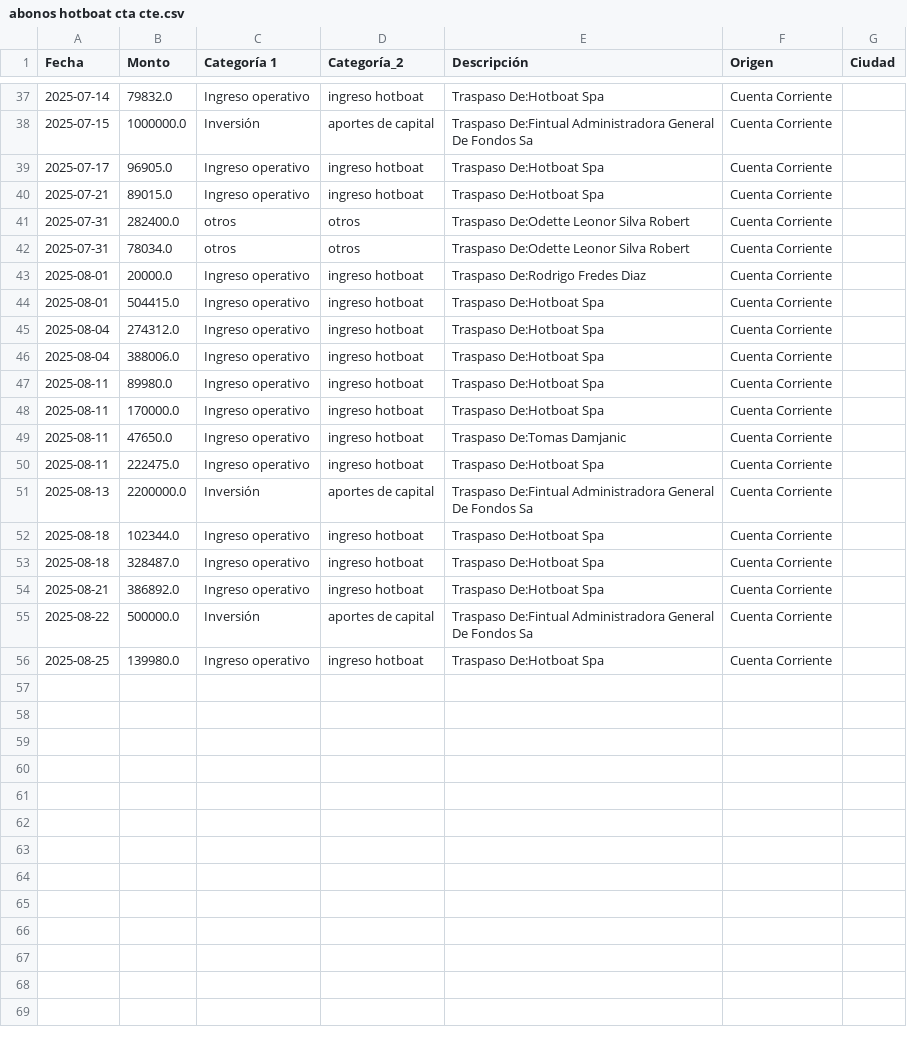
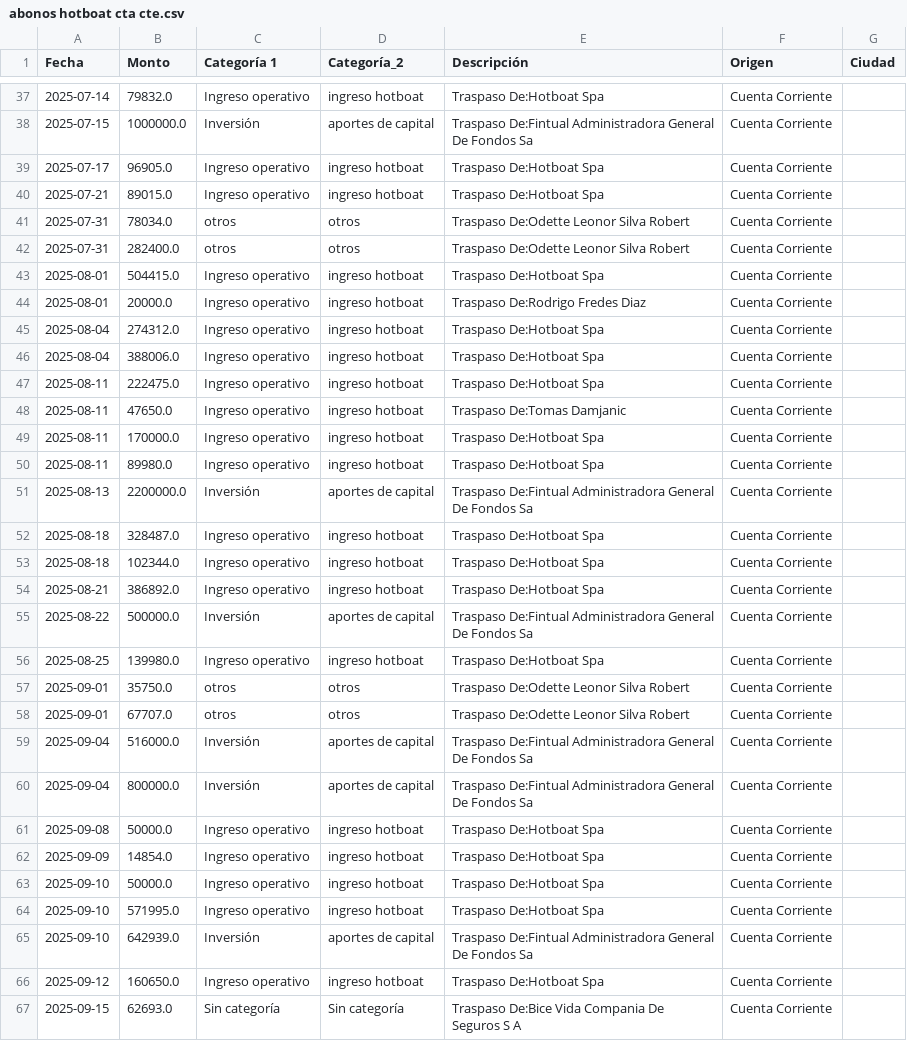
Before and after one commit to hotboat123/hotboat-dashboard, a CSV file: archivos_output/abonos hotboat cta cte.csv, drawn as a sheet; only a part is shown, gaps mark what is left out.

```diff
--- a/archivos_output/abonos hotboat cta cte.csv
+++ b/archivos_output/abonos hotboat cta cte.csv
@@ -40,15 +40,15 @@ Fecha,Monto,Categoría 1,Categoría_2,Descripción,Origen,Ciudad
 2025-07-21,89015.0,Ingreso operativo,ingreso hotboat,Traspaso De:Hotboat Spa,Cuenta Corriente,
+2025-07-31,78034.0,otros,otros,Traspaso De:Odette Leonor Silva Robert,Cuenta Corriente,
 2025-07-31,282400.0,otros,otros,Traspaso De:Odette Leonor Silva Robert,Cuenta Corriente,
-2025-07-31,78034.0,otros,otros,Traspaso De:Odette Leonor Silva Robert,Cuenta Corriente,
+2025-08-01,504415.0,Ingreso operativo,ingreso hotboat,Traspaso De:Hotboat Spa,Cuenta Corriente,
 2025-08-01,20000.0,Ingreso operativo,ingreso hotboat,Traspaso De:Rodrigo Fredes Diaz,Cuenta Corriente,
-2025-08-01,504415.0,Ingreso operativo,ingreso hotboat,Traspaso De:Hotboat Spa,Cuenta Corriente,
 2025-08-04,274312.0,Ingreso operativo,ingreso hotboat,Traspaso De:Hotboat Spa,Cuenta Corriente,
 2025-08-04,388006.0,Ingreso operativo,ingreso hotboat,Traspaso De:Hotboat Spa,Cuenta Corriente,
+2025-08-11,222475.0,Ingreso operativo,ingreso hotboat,Traspaso De:Hotboat Spa,Cuenta Corriente,
+2025-08-11,47650.0,Ingreso operativo,ingreso hotboat,Traspaso De:Tomas Damjanic,Cuenta Corriente,
+2025-08-11,170000.0,Ingreso operativo,ingreso hotboat,Traspaso De:Hotboat Spa,Cuenta Corriente,
 2025-08-11,89980.0,Ingreso operativo,ingreso hotboat,Traspaso De:Hotboat Spa,Cuenta Corriente,
-2025-08-11,170000.0,Ingreso operativo,ingreso hotboat,Traspaso De:Hotboat Spa,Cuenta Corriente,
-2025-08-11,47650.0,Ingreso operativo,ingreso hotboat,Traspaso De:Tomas Damjanic,Cuenta Corriente,
-2025-08-11,222475.0,Ingreso operativo,ingreso hotboat,Traspaso De:Hotboat Spa,Cuenta Corriente,
 2025-08-13,2200000.0,Inversión,aportes de capital,Traspaso De:Fintual Administradora General De Fondos Sa,Cuenta Corriente,
+2025-08-18,328487.0,Ingreso operativo,ingreso hotboat,Traspaso De:Hotboat Spa,Cuenta Corriente,
 2025-08-18,102344.0,Ingreso operativo,ingreso hotboat,Traspaso De:Hotboat Spa,Cuenta Corriente,
-2025-08-18,328487.0,Ingreso operativo,ingreso hotboat,Traspaso De:Hotboat Spa,Cuenta Corriente,
 2025-08-21,386892.0,Ingreso operativo,ingreso hotboat,Traspaso De:Hotboat Spa,Cuenta Corriente,
@@ -56 +56,12 @@ Fecha,Monto,Categoría 1,Categoría_2,Descripción,Origen,Ciudad
 2025-08-25,139980.0,Ingreso operativo,ingreso hotboat,Traspaso De:Hotboat Spa,Cuenta Corriente,
+2025-09-01,35750.0,otros,otros,Traspaso De:Odette Leonor Silva Robert,Cuenta Corriente,
+2025-09-01,67707.0,otros,otros,Traspaso De:Odette Leonor Silva Robert,Cuenta Corriente,
+2025-09-04,516000.0,Inversión,aportes de capital,Traspaso De:Fintual Administradora General De Fondos Sa,Cuenta Corriente,
+2025-09-04,800000.0,Inversión,aportes de capital,Traspaso De:Fintual Administradora General De Fondos Sa,Cuenta Corriente,
+2025-09-08,50000.0,Ingreso operativo,ingreso hotboat,Traspaso De:Hotboat Spa,Cuenta Corriente,
+2025-09-09,14854.0,Ingreso operativo,ingreso hotboat,Traspaso De:Hotboat Spa,Cuenta Corriente,
+2025-09-10,50000.0,Ingreso operativo,ingreso hotboat,Traspaso De:Hotboat Spa,Cuenta Corriente,
+2025-09-10,571995.0,Ingreso operativo,ingreso hotboat,Traspaso De:Hotboat Spa,Cuenta Corriente,
+2025-09-10,642939.0,Inversión,aportes de capital,Traspaso De:Fintual Administradora General De Fondos Sa,Cuenta Corriente,
+2025-09-12,160650.0,Ingreso operativo,ingreso hotboat,Traspaso De:Hotboat Spa,Cuenta Corriente,
+2025-09-15,62693.0,Sin categoría,Sin categoría,Traspaso De:Bice Vida Compania De Seguros S A,Cuenta Corriente,
```
Also changed, not shown: archivos_output/banco_estado_consolidado.csv, archivos_output/cuenta_corriente_consolidado.csv, 4 other files.
